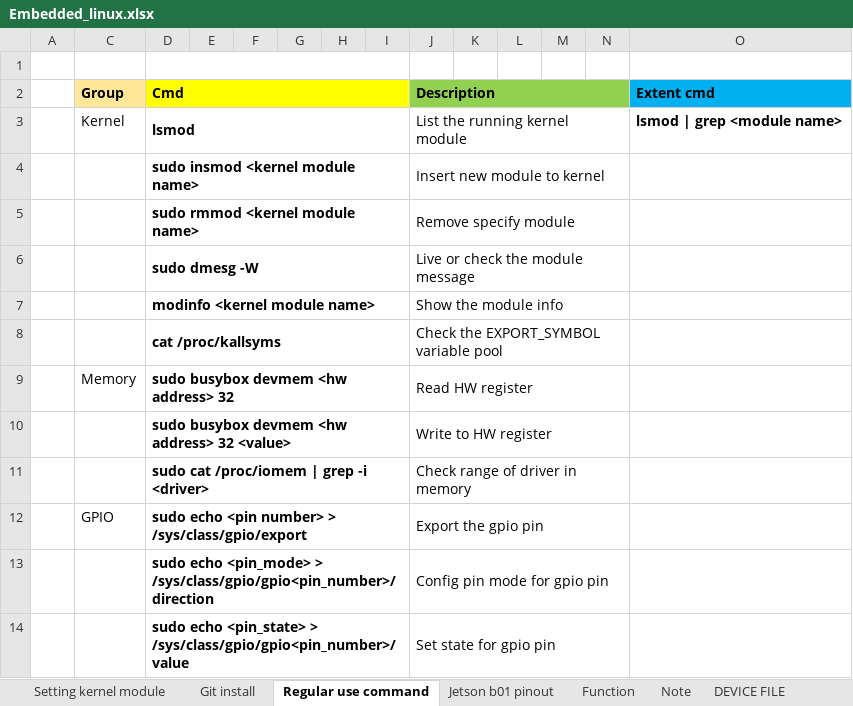
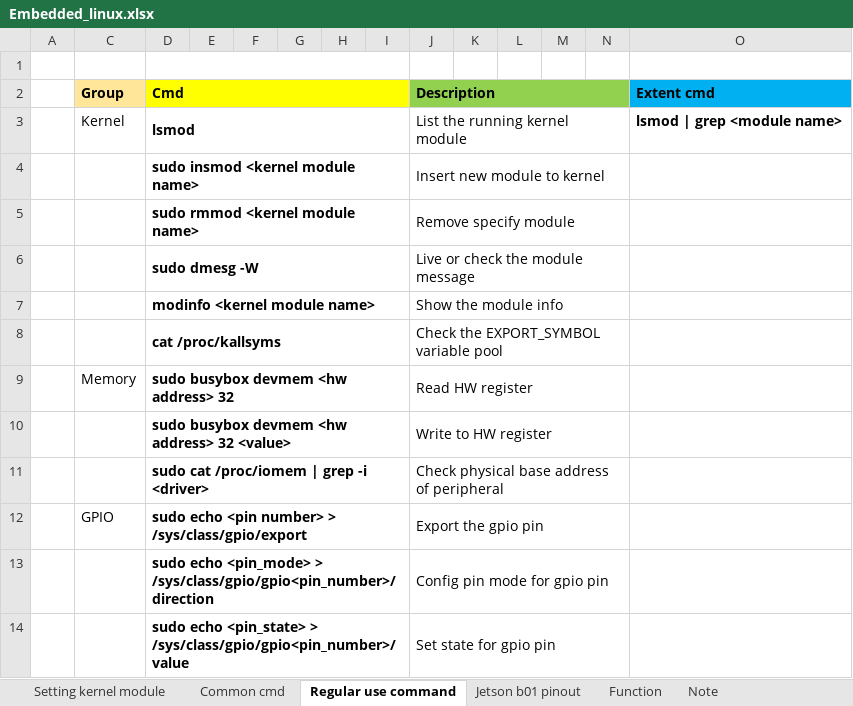
Before and after one commit to xuantruong262/EmbeddedLinux_PlayerGround, an Excel workbook: Embedded_linux.xlsx, sheet Regular use command, drawn as a sheet; values as stored, in another font and other column widths than the file's, no borders; the diff names each change by its address in the sheet, - before the commit and + after, or states it on an @@ line.

```diff
--- a/Embedded_linux.xlsx (sheet Regular use command)
+++ b/Embedded_linux.xlsx (sheet Regular use command)
-sheet tab: Git install
+sheet tab: Common cmd
-J11 (Description): Check range of driver in memory
+J11 (Description): Check physical base address of peripheral
```
Also changed, not shown: sheet Function, sheet DEVICE FILE(DEVICE NODE), sheet Common cmd, sheet Note, other sheet tabs, charts or pictures.
